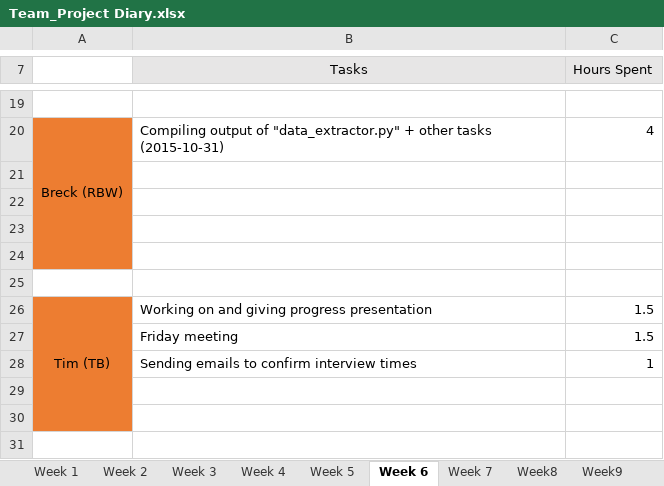
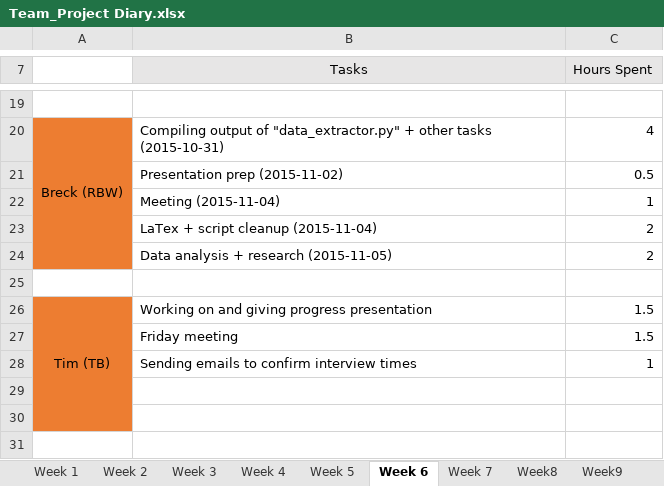
Before and after one commit to areyeslo/CSCW_Project, an Excel workbook: Work_Log/Team_Project Diary.xlsx, sheet Week 6, drawn as a sheet; only a part is shown, gaps mark what is left out; values as stored, in another font and other column widths than the file's, no borders; the diff names each change by its address in the sheet, - before the commit and + after, or states it on an @@ line.

```diff
--- a/Work_Log/Team_Project Diary.xlsx (sheet Week 6)
+++ b/Work_Log/Team_Project Diary.xlsx (sheet Week 6)
-row 21: (empty)
+row 21:  | Presentation prep (2015-11-02) | 0.5
-row 22: (empty)
+row 22:  | Meeting (2015-11-04) | 1
-row 23: (empty)
+row 23:  | LaTex + script cleanup (2015-11-04) | 2
-row 24: (empty)
+row 24:  | Data analysis + research (2015-11-05) | 2
```
Also changed, not shown: sheet Week9, sheet Week 7, sheet Week8.
